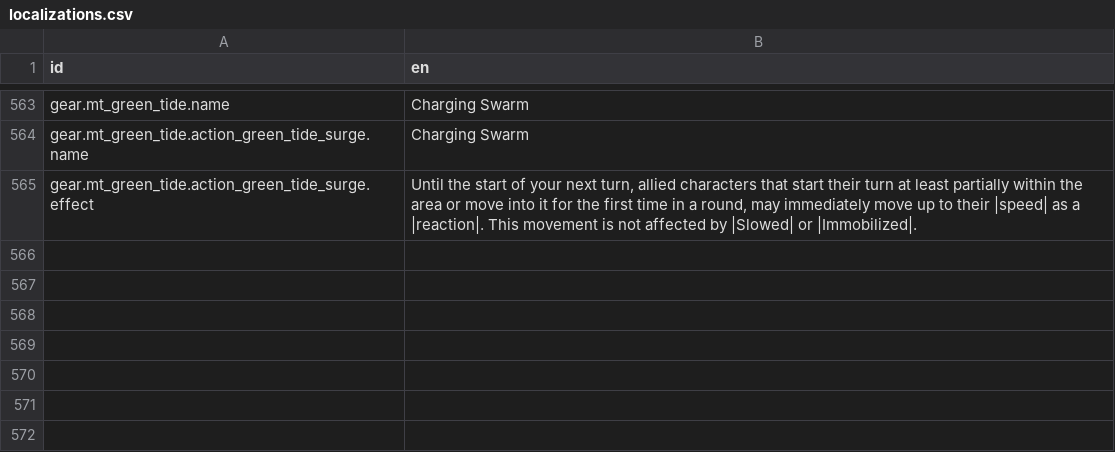
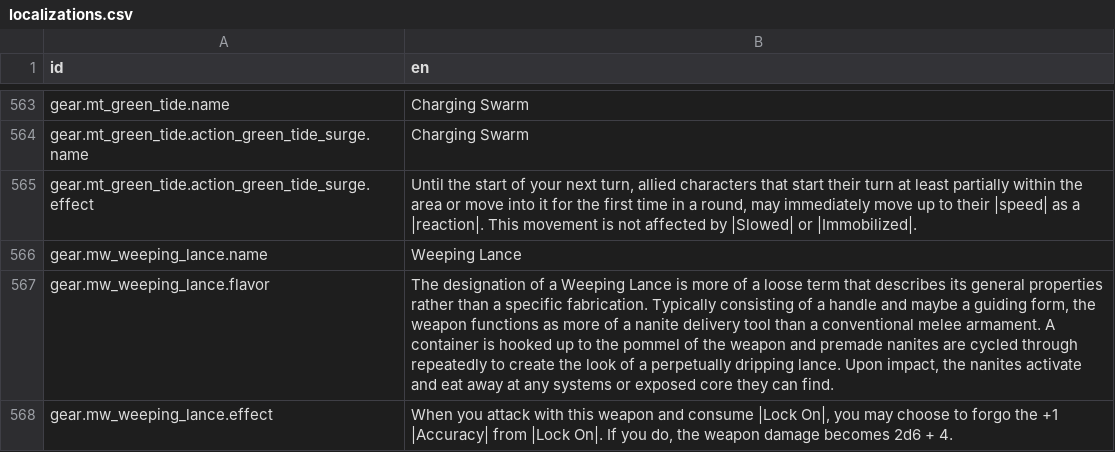
Before and after one commit to Reag/TheSixthVoice, a CSV file: localization/localizations.csv, drawn as a sheet; only a part is shown, gaps mark what is left out.

```diff
--- a/localization/localizations.csv
+++ b/localization/localizations.csv
@@ -600 +600,4 @@ gear.mt_green_tide.action_green_tide_surge.name,Charging Swarm
 gear.mt_green_tide.action_green_tide_surge.effect,"Until the start of your next turn, allied characters that start their turn at least partially within the area or move into it for the first time in a round, may immediately move up to their |speed| as a |reaction|. This movement is not affected by |Slowed| or |Immobilized|."
+gear.mw_weeping_lance.name,Weeping Lance
+gear.mw_weeping_lance.flavor,"The designation of a Weeping Lance is more of a loose term that describes its general properties rather than a specific fabrication. Typically consisting of a handle and maybe a guiding form, the weapon functions as more of a nanite delivery tool than a conventional melee armament. A container is hooked up to the pommel of the weapon and premade nanites are cycled through repeatedly to create the look of a perpetually dripping lance. Upon impact, the nanites activate and eat away at any systems or exposed core they can find."
+gear.mw_weeping_lance.effect,"When you attack with this weapon and consume |Lock On|, you may choose to forgo the +1 |Accuracy| from |Lock On|. If you do, the weapon damage becomes 2d6 + 4."
```
Also changed, not shown: 12 other files.
